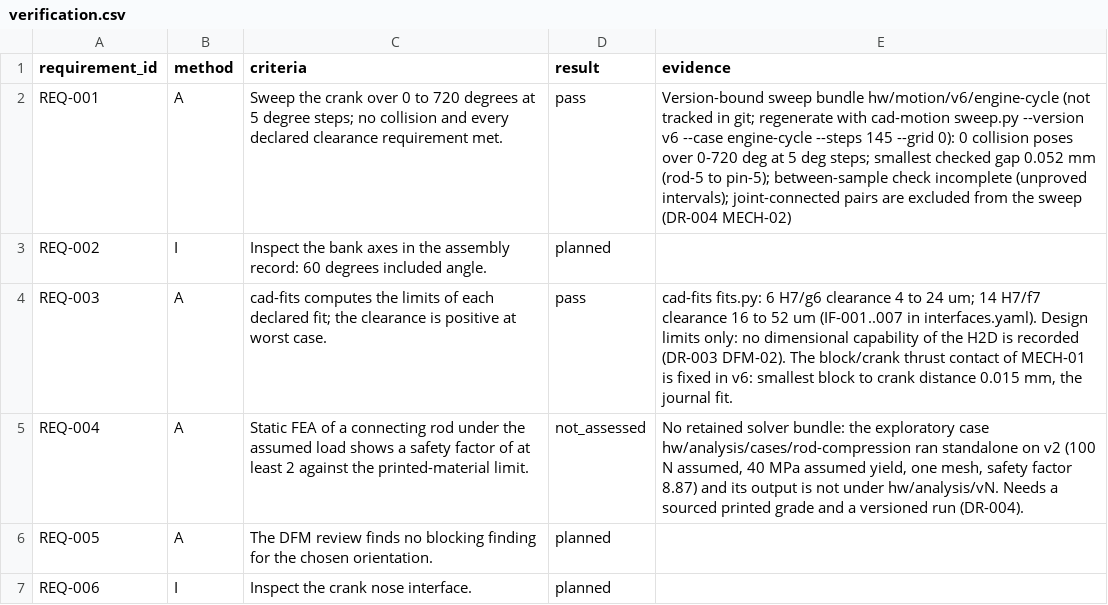
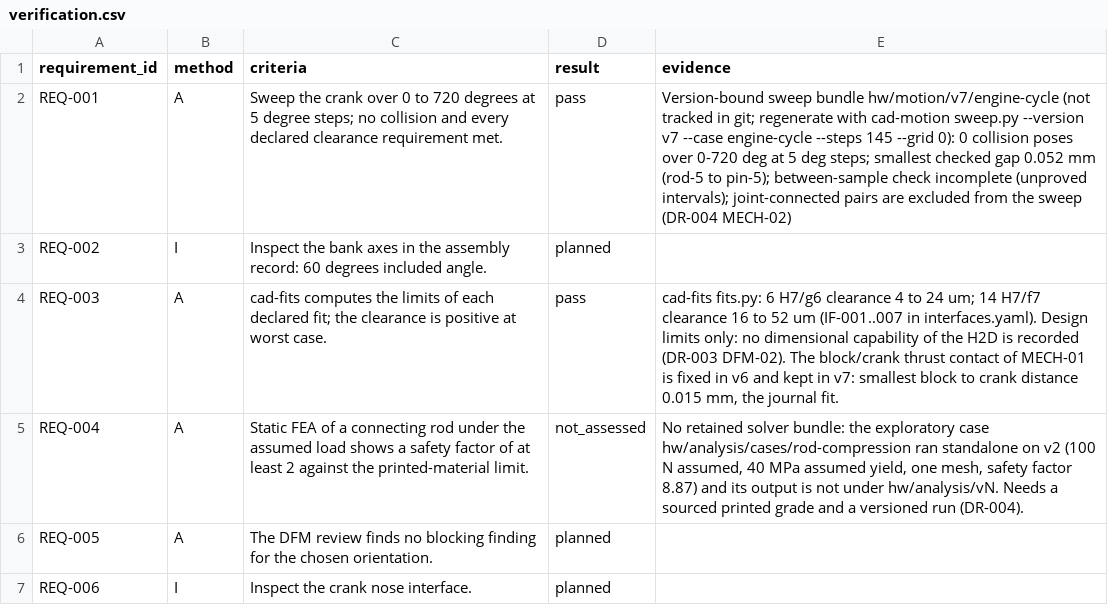
Before and after one commit to benchhand/benchhand, a CSV file: examples/v6-engine/hw/verification.csv, drawn as a sheet.

Commit message:
docs(examples): bind v6-engine REQ-001 to the v7 sweep and record REQ-002 by inspection

```diff
--- a/examples/v6-engine/hw/verification.csv
+++ b/examples/v6-engine/hw/verification.csv
@@ -1,5 +1,5 @@
 requirement_id,method,criteria,result,evidence
-REQ-001,A,Sweep the crank over 0 to 720 degrees at 5 degree steps; no collision and every declared clearance requirement met.,pass,Version-bound sweep bundle hw/motion/v6/engine-cycle (not tracked in git; regenerate with cad-motion sweep.py --version v6 --case engine-cycle --steps 145 --grid 0): 0 collision poses over 0-720 deg at 5 deg steps; smallest checked gap 0.052 mm (rod-5 to pin-5); between-sample check incomplete (unproved intervals); joint-connected pairs are excluded from the sweep (DR-004 MECH-02)
+REQ-001,A,Sweep the crank over 0 to 720 degrees at 5 degree steps; no collision and every declared clearance requirement met.,pass,Version-bound sweep bundle hw/motion/v7/engine-cycle (not tracked in git; regenerate with cad-motion sweep.py --version v7 --case engine-cycle --steps 145 --grid 0): 0 collision poses over 0-720 deg at 5 deg steps; smallest checked gap 0.052 mm (rod-5 to pin-5); between-sample check incomplete (unproved intervals); joint-connected pairs are excluded from the sweep (DR-004 MECH-02)
 REQ-002,I,Inspect the bank axes in the assembly record: 60 degrees included angle.,planned,
-REQ-003,A,cad-fits computes the limits of each declared fit; the clearance is positive at worst case.,pass,"cad-fits fits.py: 6 H7/g6 clearance 4 to 24 um; 14 H7/f7 clearance 16 to 52 um (IF-001..007 in interfaces.yaml). Design limits only: no dimensional capability of the H2D is recorded (DR-003 DFM-02). The block/crank thrust contact of MECH-01 is fixed in v6: smallest block to crank distance 0.015 mm, the journal fit."
+REQ-003,A,cad-fits computes the limits of each declared fit; the clearance is positive at worst case.,pass,"cad-fits fits.py: 6 H7/g6 clearance 4 to 24 um; 14 H7/f7 clearance 16 to 52 um (IF-001..007 in interfaces.yaml). Design limits only: no dimensional capability of the H2D is recorded (DR-003 DFM-02). The block/crank thrust contact of MECH-01 is fixed in v6 and kept in v7: smallest block to crank distance 0.015 mm, the journal fit."
 REQ-004,A,Static FEA of a connecting rod under the assumed load shows a safety factor of at least 2 against the printed-material limit.,not_assessed,"No retained solver bundle: the exploratory case hw/analysis/cases/rod-compression ran standalone on v2 (100 N assumed, 40 MPa assumed yield, one mesh, safety factor 8.87) and its output is not under hw/analysis/vN. Needs a sourced printed grade and a versioned run (DR-004)."
```
